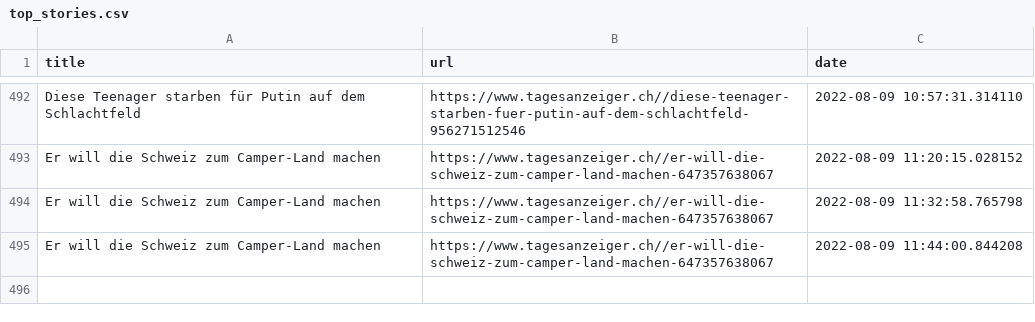
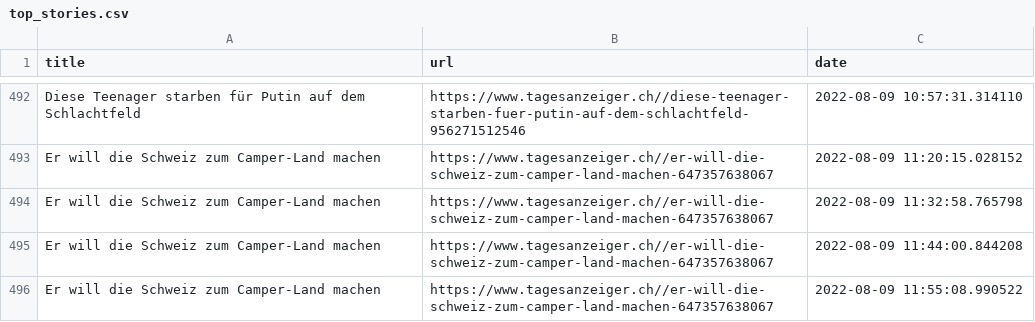
Before and after one commit to ErichBuergler/automatic-scraper2, a CSV file: top_stories.csv, drawn as a sheet; only a part is shown, gaps mark what is left out; the diff names each change by its address in the sheet, - before the commit and + after, or states it on an @@ line.

```diff
--- a/top_stories.csv
+++ b/top_stories.csv
+row 496: Er will die Schweiz zum Camper-Land machen | https://www.tagesanzeiger.ch//er-will-die-schweiz-zum-camper-land-machen-647357638067 | 2022-08-09 11:55:08.990522
```
